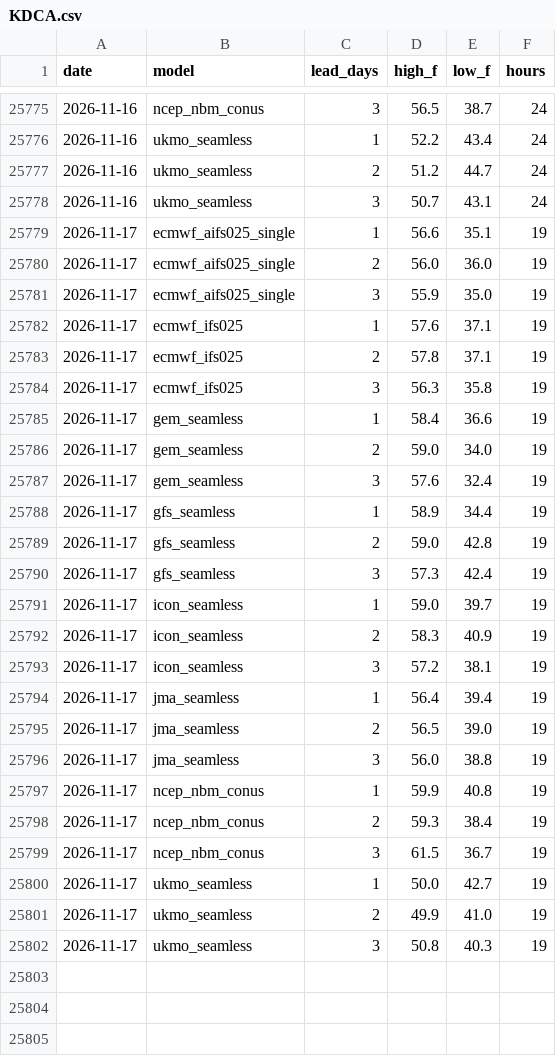
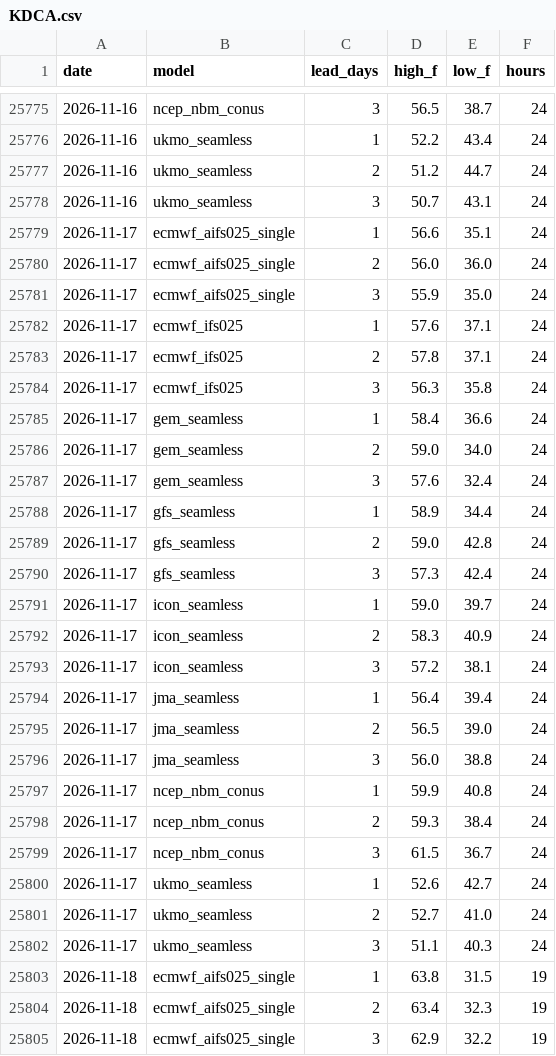
Before and after one commit to adsitb/weather-station-archive, a CSV file: forecasts/historical/KDCA.csv, drawn as a sheet; only a part is shown, gaps mark what is left out; the diff covers the shown part only.

```diff
--- a/forecasts/historical/KDCA.csv
+++ b/forecasts/historical/KDCA.csv
@@ -25778,25 +25778,28 @@ date,model,lead_days,high_f,low_f,hours
 2026-11-16,ukmo_seamless,3,50.7,43.1,24
-2026-11-17,ecmwf_aifs025_single,1,56.6,35.1,19
-2026-11-17,ecmwf_aifs025_single,2,56.0,36.0,19
-2026-11-17,ecmwf_aifs025_single,3,55.9,35.0,19
-2026-11-17,ecmwf_ifs025,1,57.6,37.1,19
-2026-11-17,ecmwf_ifs025,2,57.8,37.1,19
-2026-11-17,ecmwf_ifs025,3,56.3,35.8,19
-2026-11-17,gem_seamless,1,58.4,36.6,19
-2026-11-17,gem_seamless,2,59.0,34.0,19
-2026-11-17,gem_seamless,3,57.6,32.4,19
-2026-11-17,gfs_seamless,1,58.9,34.4,19
-2026-11-17,gfs_seamless,2,59.0,42.8,19
-2026-11-17,gfs_seamless,3,57.3,42.4,19
-2026-11-17,icon_seamless,1,59.0,39.7,19
-2026-11-17,icon_seamless,2,58.3,40.9,19
-2026-11-17,icon_seamless,3,57.2,38.1,19
-2026-11-17,jma_seamless,1,56.4,39.4,19
-2026-11-17,jma_seamless,2,56.5,39.0,19
-2026-11-17,jma_seamless,3,56.0,38.8,19
-2026-11-17,ncep_nbm_conus,1,59.9,40.8,19
-2026-11-17,ncep_nbm_conus,2,59.3,38.4,19
-2026-11-17,ncep_nbm_conus,3,61.5,36.7,19
-2026-11-17,ukmo_seamless,1,50.0,42.7,19
-2026-11-17,ukmo_seamless,2,49.9,41.0,19
-2026-11-17,ukmo_seamless,3,50.8,40.3,19
+2026-11-17,ecmwf_aifs025_single,1,56.6,35.1,24
+2026-11-17,ecmwf_aifs025_single,2,56.0,36.0,24
+2026-11-17,ecmwf_aifs025_single,3,55.9,35.0,24
+2026-11-17,ecmwf_ifs025,1,57.6,37.1,24
+2026-11-17,ecmwf_ifs025,2,57.8,37.1,24
+2026-11-17,ecmwf_ifs025,3,56.3,35.8,24
+2026-11-17,gem_seamless,1,58.4,36.6,24
+2026-11-17,gem_seamless,2,59.0,34.0,24
+2026-11-17,gem_seamless,3,57.6,32.4,24
+2026-11-17,gfs_seamless,1,58.9,34.4,24
+2026-11-17,gfs_seamless,2,59.0,42.8,24
+2026-11-17,gfs_seamless,3,57.3,42.4,24
+2026-11-17,icon_seamless,1,59.0,39.7,24
+2026-11-17,icon_seamless,2,58.3,40.9,24
+2026-11-17,icon_seamless,3,57.2,38.1,24
+2026-11-17,jma_seamless,1,56.4,39.4,24
+2026-11-17,jma_seamless,2,56.5,39.0,24
+2026-11-17,jma_seamless,3,56.0,38.8,24
+2026-11-17,ncep_nbm_conus,1,59.9,40.8,24
+2026-11-17,ncep_nbm_conus,2,59.3,38.4,24
+2026-11-17,ncep_nbm_conus,3,61.5,36.7,24
+2026-11-17,ukmo_seamless,1,52.6,42.7,24
+2026-11-17,ukmo_seamless,2,52.7,41.0,24
+2026-11-17,ukmo_seamless,3,51.1,40.3,24
+2026-11-18,ecmwf_aifs025_single,1,63.8,31.5,19
+2026-11-18,ecmwf_aifs025_single,2,63.4,32.3,19
+2026-11-18,ecmwf_aifs025_single,3,62.9,32.2,19
```
Also changed, not shown: 21 added rows elsewhere in this file, daily_climate/KLAS.csv, forecasts/historical/KATL.csv, 44 other files.
